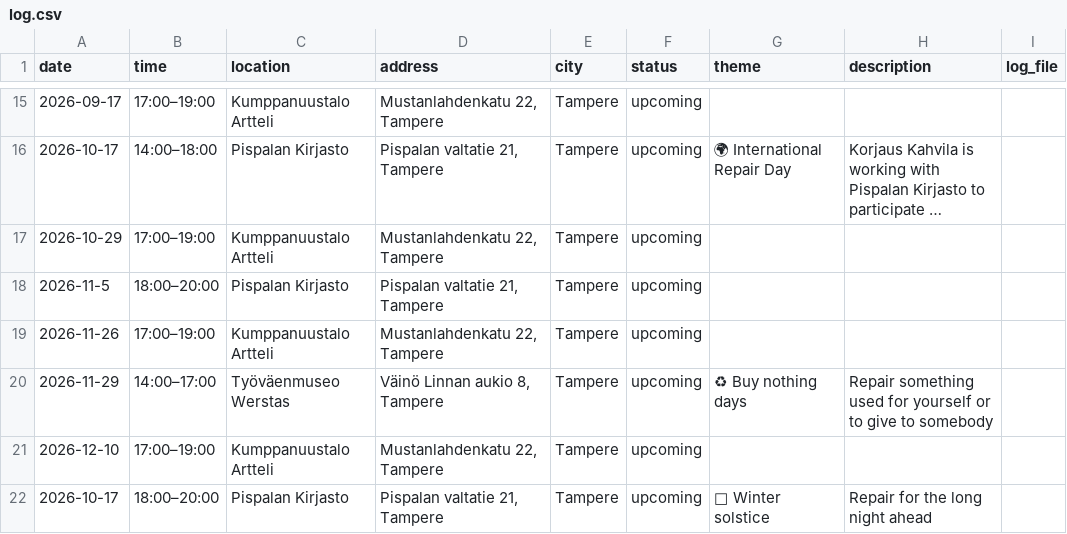
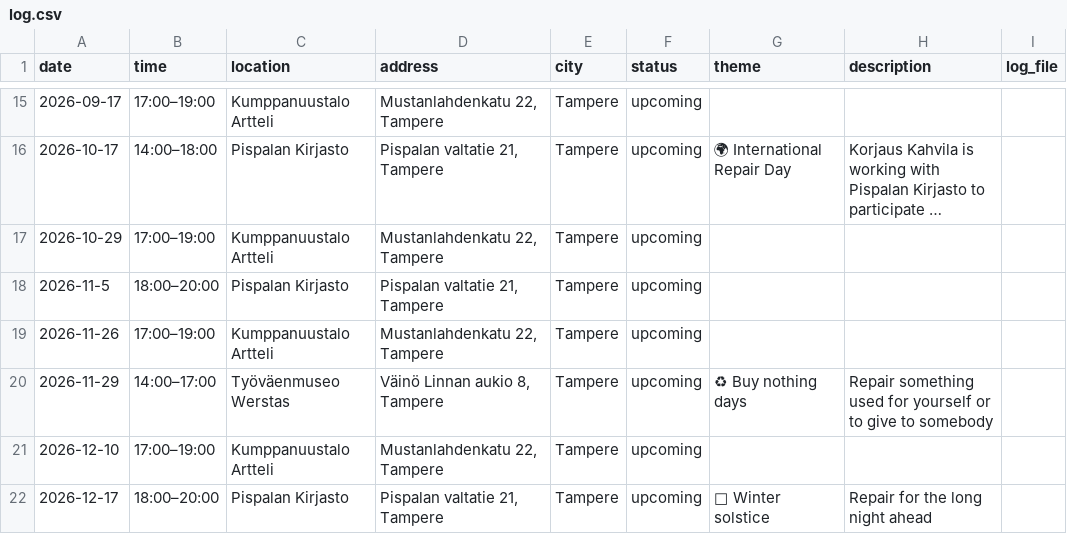
Before and after one commit to JanaLumi/Korjaus-Kahvila, a CSV file: data/log.csv, drawn as a sheet; only a part is shown, gaps mark what is left out; long unchanged cells end in ….

Commit message:
Replace event on 2026-10-17 with new event on 2026-12-17

```diff
--- a/data/log.csv
+++ b/data/log.csv
@@ -21,2 +21,2 @@ date,time,location,address,city,status,theme,description,log_file
 2026-12-10,17:00–19:00,Kumppanuustalo Artteli,"Mustanlahdenkatu 22, Tampere",Tampere,upcoming,,,
-2026-10-17,18:00–20:00,Pispalan Kirjasto,"Pispalan valtatie 21, Tampere",Tampere,upcoming,🌌 Winter solstice,Repair for the long night ahead,
+2026-12-17,18:00–20:00,Pispalan Kirjasto,"Pispalan valtatie 21, Tampere",Tampere,upcoming,🌌 Winter solstice,Repair for the long night ahead,
```
